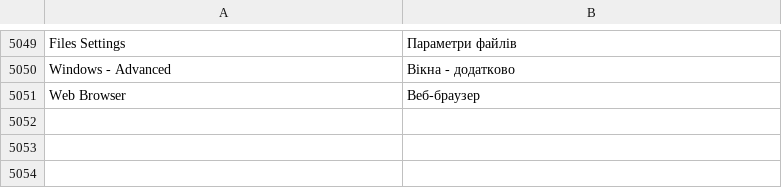
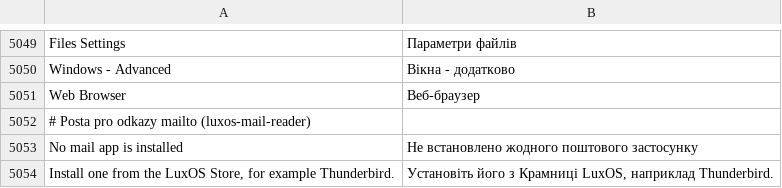
Before and after one commit to luxopes/LuxOS-Arch, a TSV file: packages/luxos-i18n/files/uk.tsv, drawn as a sheet; only a part is shown, gaps mark what is left out.

Commit message:
E-mail links: exo MailReader is luxos-mail-reader (mailto app, else installed mail app, else notification + Store) instead of Thunderbird, which is not installed by default (luxos-desktop 73, luxos-i18n 78, luxos-docs 66)

```diff
--- a/packages/luxos-i18n/files/uk.tsv
+++ b/packages/luxos-i18n/files/uk.tsv
@@ -5051 +5051,4 @@ Windows - Advanced	Вікна - додатково
 Web Browser	Веб-браузер
+# Posta pro odkazy mailto (luxos-mail-reader)
+No mail app is installed	Не встановлено жодного поштового застосунку
+Install one from the LuxOS Store, for example Thunderbird.	Установіть його з Крамниці LuxOS, наприклад Thunderbird.
```
Also changed, not shown: packages/luxos-i18n/files/cs.tsv, packages/luxos-i18n/files/es.tsv, 17 other files.
